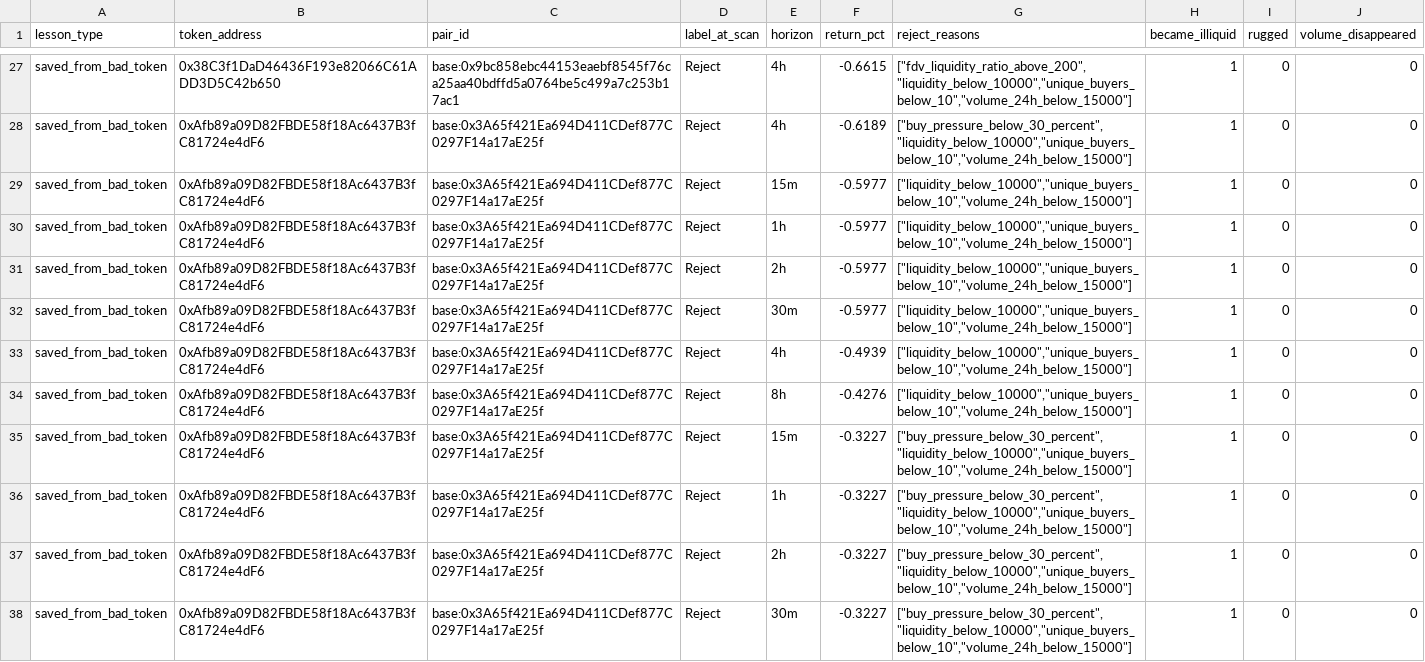
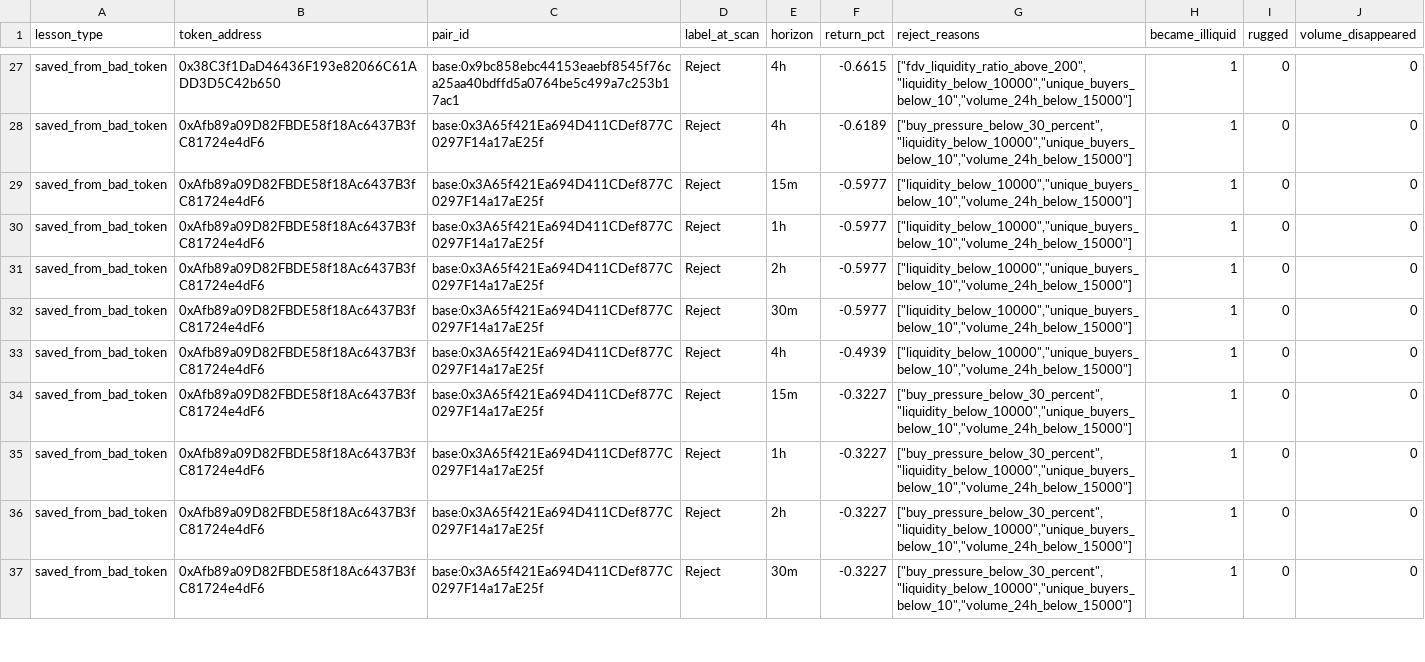
Before and after one commit to fatehchana17-create/crypto-signal-autopsy-v1, a CSV file: exports/filter_saved_us.csv, drawn as a sheet; only a part is shown, gaps mark what is left out; the diff covers the shown part only.

```diff
--- a/exports/filter_saved_us.csv
+++ b/exports/filter_saved_us.csv
@@ -33,3 +33,2 @@ saved_from_bad_token,0xAfb89a09D82FBDE58f18Ac6437B3fC81724e4dF6,base:0x3A65f421E
 saved_from_bad_token,0xAfb89a09D82FBDE58f18Ac6437B3fC81724e4dF6,base:0x3A65f421Ea694D411CDef877C0297F14a17aE25f,Reject,4h,-0.4939,"[""liquidity_below_10000"",""unique_buyers_below_10"",""volume_24h_below_15000""]",1,0,0
-saved_from_bad_token,0xAfb89a09D82FBDE58f18Ac6437B3fC81724e4dF6,base:0x3A65f421Ea694D411CDef877C0297F14a17aE25f,Reject,8h,-0.4276,"[""liquidity_below_10000"",""unique_buyers_below_10"",""volume_24h_below_15000""]",1,0,0
 saved_from_bad_token,0xAfb89a09D82FBDE58f18Ac6437B3fC81724e4dF6,base:0x3A65f421Ea694D411CDef877C0297F14a17aE25f,Reject,15m,-0.3227,"[""buy_pressure_below_30_percent"",""liquidity_below_10000"",""unique_buyers_below_10"",""volume_24h_below_15000""]",1,0,0
```
Also changed, not shown: 6 added rows and 5 removed rows elsewhere in this file, exports/filter_blocked_winners.csv, exports/pairs.csv, 47 other files.
